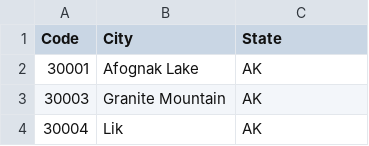
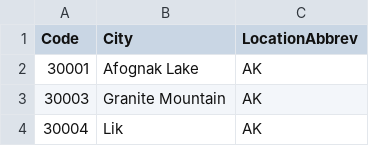
Before and after one commit to jbartz93/CS-431, a CSV file: project4/city_markets.csv, drawn as a sheet; only a part is shown.

Commit message:
fixing locations

```diff
--- a/project4/city_markets.csv
+++ b/project4/city_markets.csv
@@ -1,2 +1,2 @@
-Code,City,State
+Code,City,LocationAbbrev
 "30001","Afognak Lake", "AK"
```
Also changed, not shown: project4/airports.csv, 3 other files.
